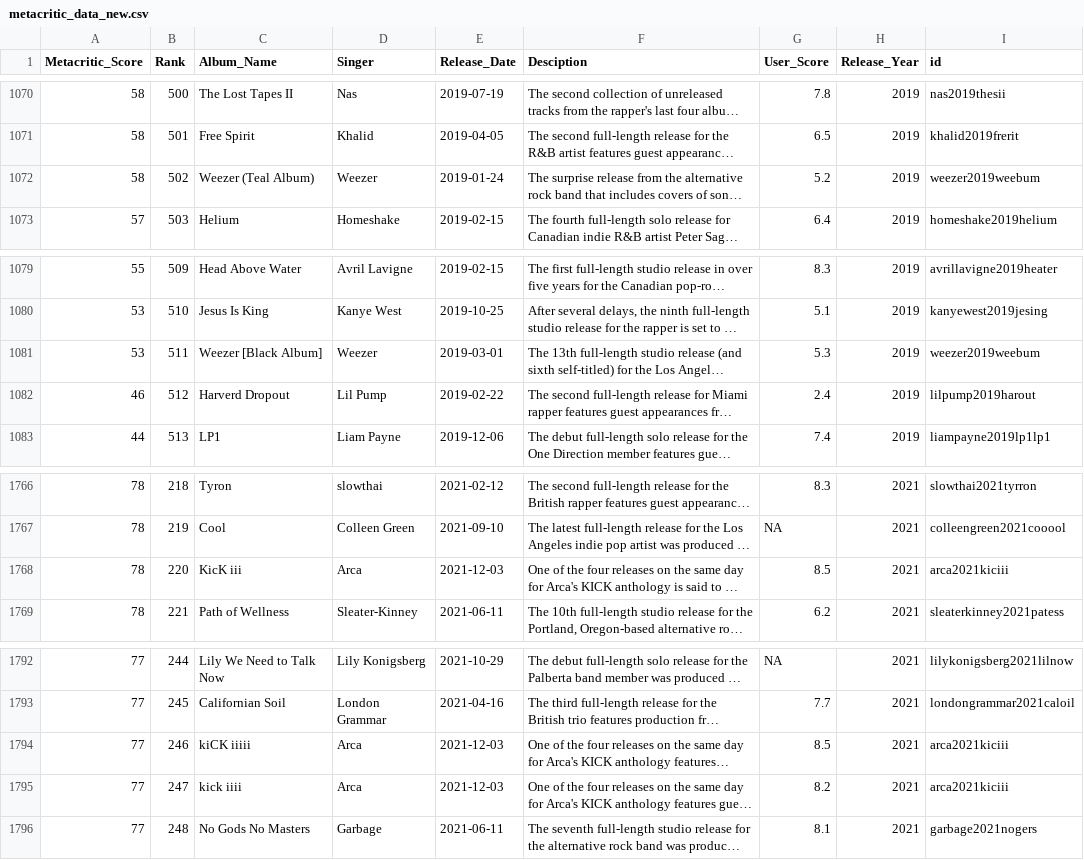
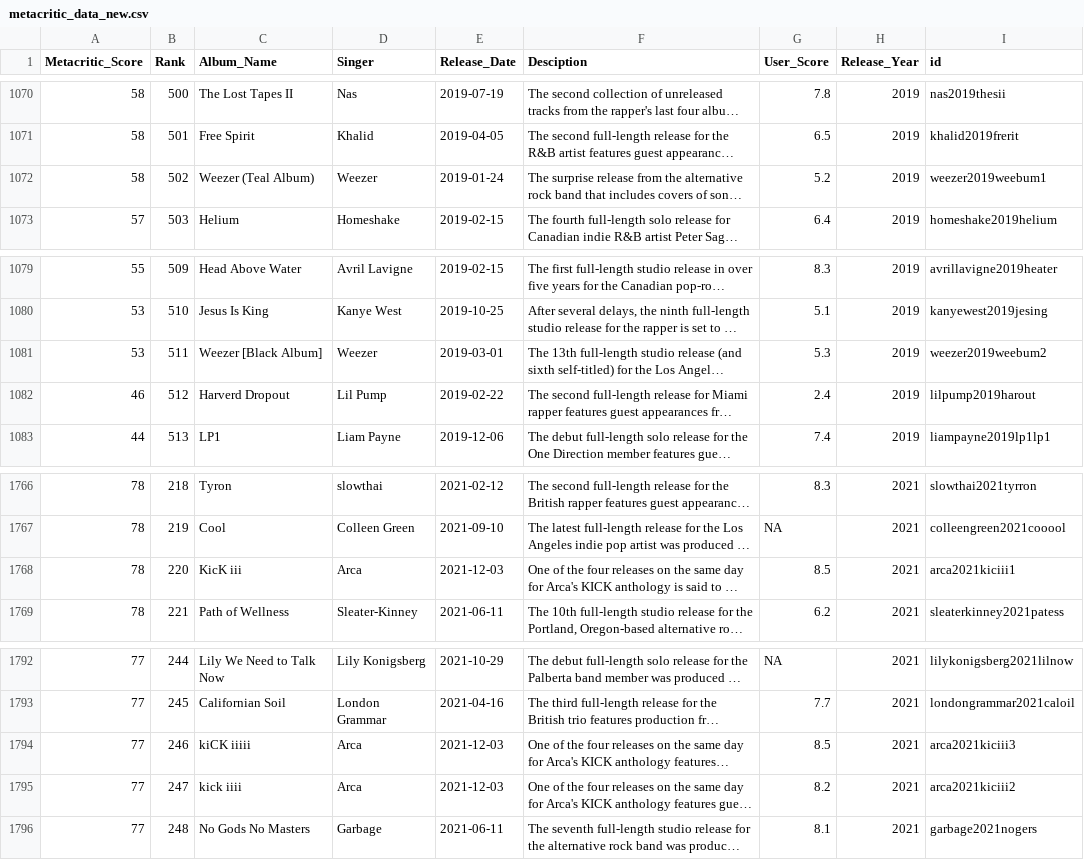
Before and after one commit to edav-42/review-vs-stream, a CSV file: data/metacritic_data_new.csv, drawn as a sheet; only a part is shown, gaps mark what is left out; long unchanged cells end in …; the diff names each change by its address in the sheet, - before the commit and + after, or states it on an @@ line.

Commit message:
join data

```diff
--- a/data/metacritic_data_new.csv
+++ b/data/metacritic_data_new.csv
-I1072 (id): weezer2019weebum
+I1072 (id): weezer2019weebum1
-I1081 (id): weezer2019weebum
+I1081 (id): weezer2019weebum2
-I1768 (id): arca2021kiciii
+I1768 (id): arca2021kiciii1
-I1794 (id): arca2021kiciii
+I1794 (id): arca2021kiciii3
-I1795 (id): arca2021kiciii
+I1795 (id): arca2021kiciii2
```
Also changed, not shown: data/spotify_new.csv, 5 other files.
